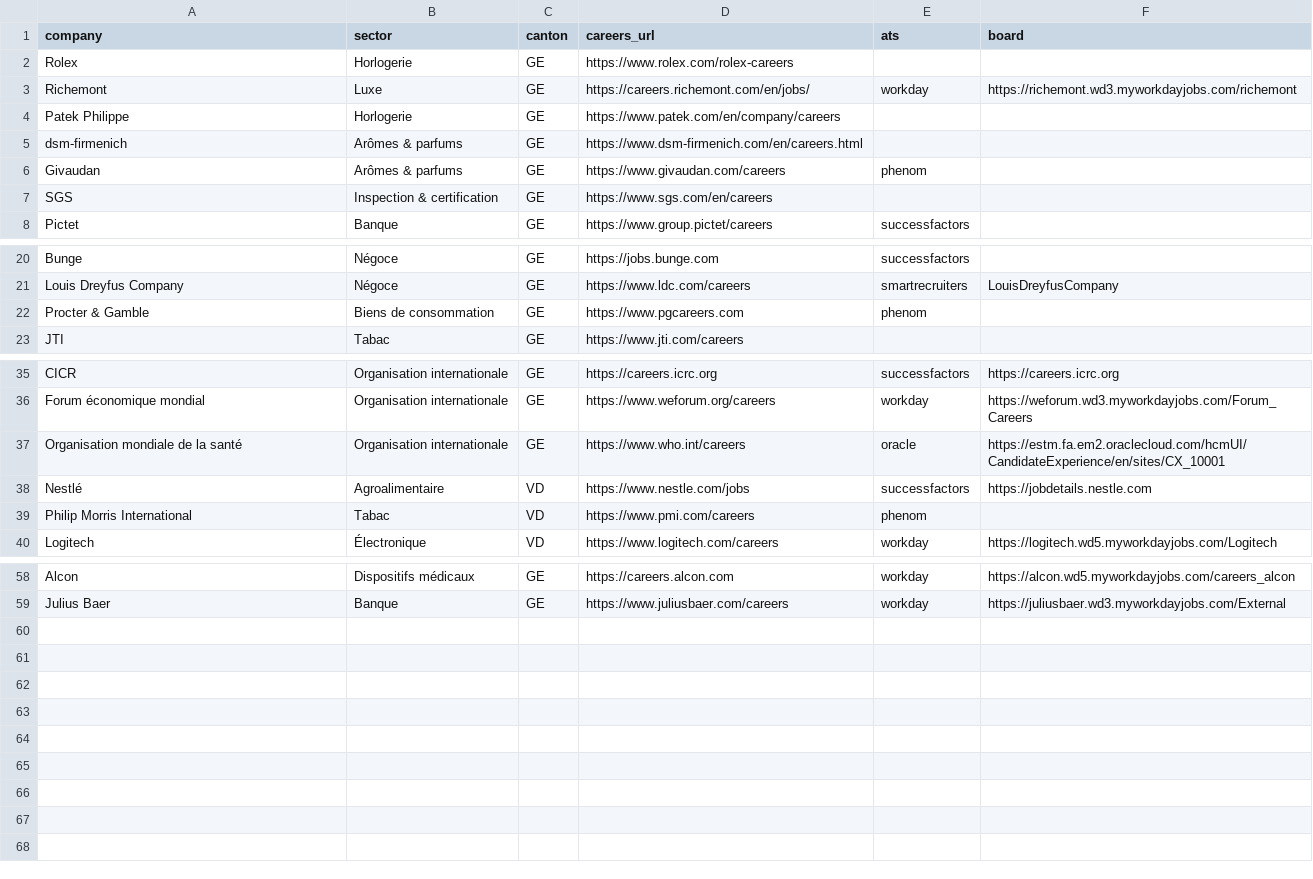
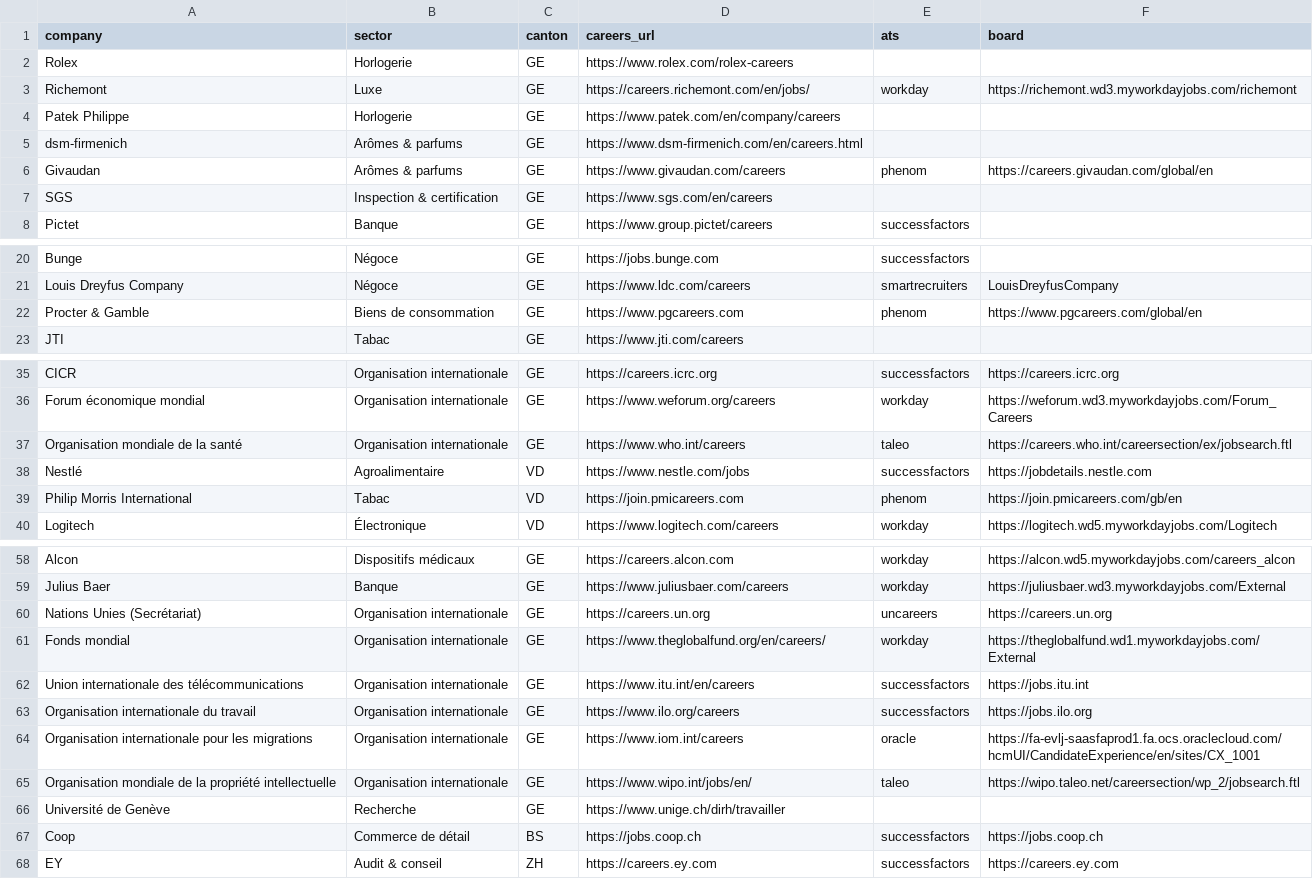
Before and after one commit to mieleif/job-rec-ai, a CSV file: data/companies.csv, drawn as a sheet; only a part is shown, gaps mark what is left out.

```diff
--- a/data/companies.csv
+++ b/data/companies.csv
@@ -5,3 +5,3 @@ Patek Philippe,Horlogerie,GE,https://www.patek.com/en/company/careers,,
 dsm-firmenich,Arômes & parfums,GE,https://www.dsm-firmenich.com/en/careers.html,,
-Givaudan,Arômes & parfums,GE,https://www.givaudan.com/careers,phenom,
+Givaudan,Arômes & parfums,GE,https://www.givaudan.com/careers,phenom,https://careers.givaudan.com/global/en
 SGS,Inspection & certification,GE,https://www.sgs.com/en/careers,,
@@ -21,3 +21,3 @@ Bunge,Négoce,GE,https://jobs.bunge.com,successfactors,
 Louis Dreyfus Company,Négoce,GE,https://www.ldc.com/careers,smartrecruiters,LouisDreyfusCompany
-Procter & Gamble,Biens de consommation,GE,https://www.pgcareers.com,phenom,
+Procter & Gamble,Biens de consommation,GE,https://www.pgcareers.com,phenom,https://www.pgcareers.com/global/en
 JTI,Tabac,GE,https://www.jti.com/careers,,
@@ -36,5 +36,5 @@ CICR,Organisation internationale,GE,https://careers.icrc.org,successfactors,http
 Forum économique mondial,Organisation internationale,GE,https://www.weforum.org/careers,workday,https://weforum.wd3.myworkdayjobs.com/Forum_Careers
-Organisation mondiale de la santé,Organisation internationale,GE,https://www.who.int/careers,oracle,https://estm.fa.em2.oraclecloud.com/hcmUI/CandidateExperience/en/sites/CX_10001
+Organisation mondiale de la santé,Organisation internationale,GE,https://www.who.int/careers,taleo,https://careers.who.int/careersection/ex/jobsearch.ftl
 Nestlé,Agroalimentaire,VD,https://www.nestle.com/jobs,successfactors,https://jobdetails.nestle.com
-Philip Morris International,Tabac,VD,https://www.pmi.com/careers,phenom,
+Philip Morris International,Tabac,VD,https://join.pmicareers.com,phenom,https://join.pmicareers.com/gb/en
 Logitech,Électronique,VD,https://www.logitech.com/careers,workday,https://logitech.wd5.myworkdayjobs.com/Logitech
@@ -59 +59,10 @@ Alcon,Dispositifs médicaux,GE,https://careers.alcon.com,workday,https://alcon.w
 Julius Baer,Banque,GE,https://www.juliusbaer.com/careers,workday,https://juliusbaer.wd3.myworkdayjobs.com/External
+Nations Unies (Secrétariat),Organisation internationale,GE,https://careers.un.org,uncareers,https://careers.un.org
+Fonds mondial,Organisation internationale,GE,https://www.theglobalfund.org/en/careers/,workday,https://theglobalfund.wd1.myworkdayjobs.com/External
+Union internationale des télécommunications,Organisation internationale,GE,https://www.itu.int/en/careers,successfactors,https://jobs.itu.int
+Organisation internationale du travail,Organisation internationale,GE,https://www.ilo.org/careers,successfactors,https://jobs.ilo.org
+Organisation internationale pour les migrations,Organisation internationale,GE,https://www.iom.int/careers,oracle,https://fa-evlj-saasfaprod1.fa.ocs.oraclecloud.com/hcmUI/CandidateExperience/en/sites/CX_1001
+Organisation mondiale de la propriété intellectuelle,Organisation internationale,GE,https://www.wipo.int/jobs/en/,taleo,https://wipo.taleo.net/careersection/wp_2/jobsearch.ftl
+Université de Genève,Recherche,GE,https://www.unige.ch/dirh/travailler,,
+Coop,Commerce de détail,BS,https://jobs.coop.ch,successfactors,https://jobs.coop.ch
+EY,Audit & conseil,ZH,https://careers.ey.com,successfactors,https://careers.ey.com
```
Also changed, not shown: 16 other files.
